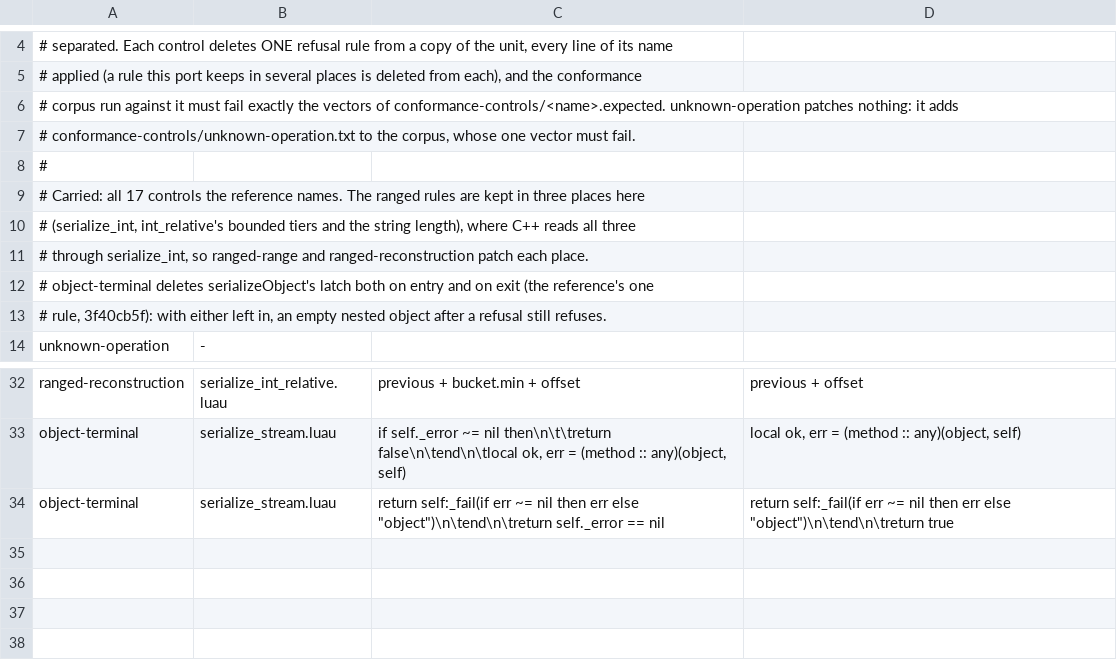
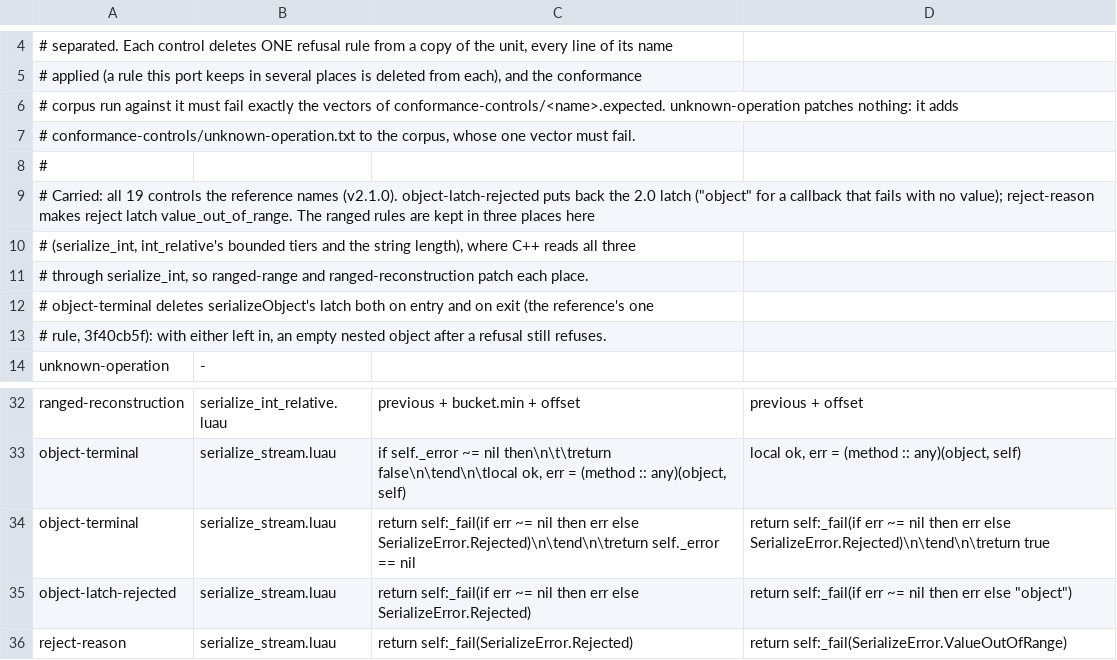
Before and after one commit to mas-bandwidth/serialize.luau, a TSV file: tools/controls/controls.tsv, drawn as a sheet; only a part is shown, gaps mark what is left out.

```diff
--- a/tools/controls/controls.tsv
+++ b/tools/controls/controls.tsv
@@ -8,3 +8,3 @@
 #
-# Carried: all 17 controls the reference names. The ranged rules are kept in three places here
+# Carried: all 19 controls the reference names (v2.1.0). object-latch-rejected puts back the 2.0 latch ("object" for a callback that fails with no value); reject-reason makes reject latch value_out_of_range. The ranged rules are kept in three places here
 # (serialize_int, int_relative's bounded tiers and the string length), where C++ reads all three
@@ -33,2 +33,4 @@ ranged-reconstruction	serialize_int_relative.luau	previous + bucket.min + offset
 object-terminal	serialize_stream.luau	if self._error ~= nil then\n\t\treturn false\n\tend\n\tlocal ok, err = (method :: any)(object, self)	local ok, err = (method :: any)(object, self)
-object-terminal	serialize_stream.luau	return self:_fail(if err ~= nil then err else "object")\n\tend\n\treturn self._error == nil	return self:_fail(if err ~= nil then err else "object")\n\tend\n\treturn true
+object-terminal	serialize_stream.luau	return self:_fail(if err ~= nil then err else SerializeError.Rejected)\n\tend\n\treturn self._error == nil	return self:_fail(if err ~= nil then err else SerializeError.Rejected)\n\tend\n\treturn true
+object-latch-rejected	serialize_stream.luau	return self:_fail(if err ~= nil then err else SerializeError.Rejected)	return self:_fail(if err ~= nil then err else "object")
+reject-reason	serialize_stream.luau	return self:_fail(SerializeError.Rejected)	return self:_fail(SerializeError.ValueOutOfRange)
```
Also changed, not shown: 20 other files.
